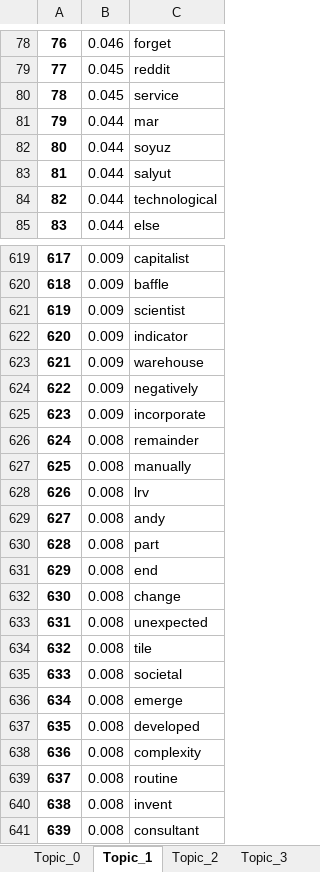
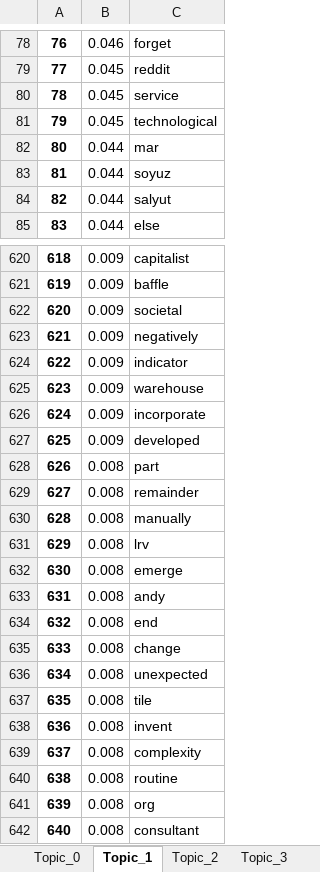
Before and after one commit to LycheeLisa/TransitSocialMedia, an Excel workbook: Data/Topic_model_tfidf/tfdif_multiple_0.4.xlsx, sheet Topic_1, drawn as a sheet; only a part is shown, gaps mark what is left out; values as stored, in another font and other column widths than the file's, no borders; removed rows and columns are numbered as before the commit, all else as after; the diff covers the shown part only; the diff names each change by its address in the sheet, - before the commit and + after, or states it on an @@ line.

Commit message:
reddit tfidf
Updating per topic tfidfs from reddit

```diff
--- a/Data/Topic_model_tfidf/tfdif_multiple_0.4.xlsx (sheet Topic_1)
+++ b/Data/Topic_model_tfidf/tfdif_multiple_0.4.xlsx (sheet Topic_1)
@@ column A renumbered between rows 41 and 1017 @@
+row 81: 79 | 0.045 | technological
-row 84: 82 | 0.044 | technological
-C622: scientist
+C622: societal
@@ row 624 moved to row 623: 621 @@
+row 627: 625 | 0.009 | developed
@@ row 630 moved to row 628: 626 @@
@@ row 636 moved to row 632: 630 @@
-C638: societal
+C638: invent
-row 637: 635 | 0.008 | developed
-row 640: 638 | 0.008 | invent
@@ row 652 moved to row 641: 639 @@
```
Also changed, not shown: 2 added rows, 1 removed row, 81 moved rows and 4 edited cells elsewhere in this sheet, sheet Topic_0, sheet Topic_8, sheet Topic_3, sheet Topic_5, sheet Topic_7, sheet Topic_6, 2 more sheets, Data/Topic_model_tfidf/tfdif_multiple_0.5.xlsx, Data/Topic_model_tfidf/tfdif_multiple_0.6.xlsx, 13 other files.
